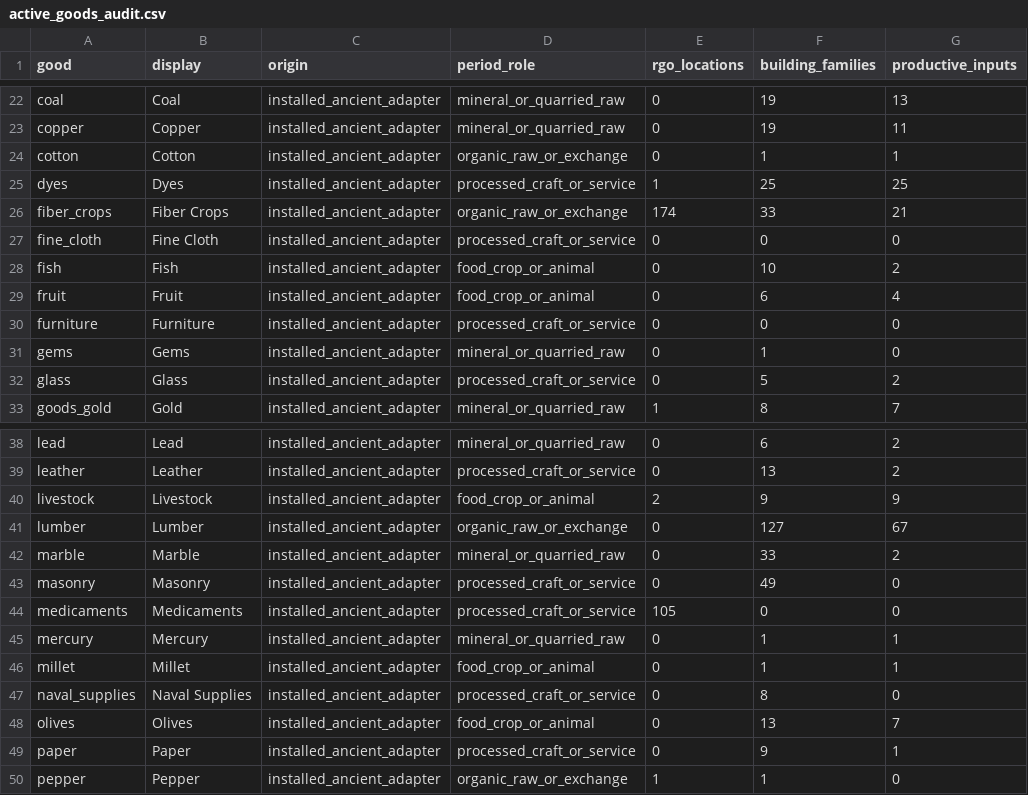
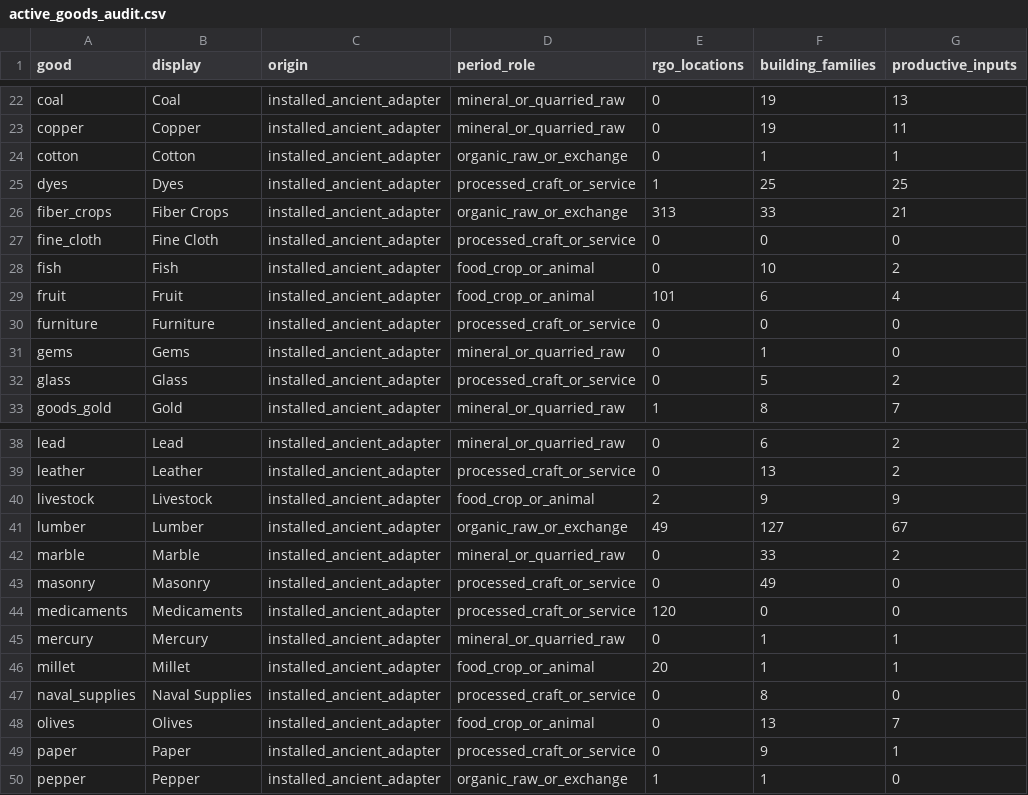
Before and after one commit to Rockydo/antiqvitas, a CSV file: docs/m5/active_goods_audit.csv, drawn as a sheet; only a part is shown, gaps mark what is left out; the diff names each change by its address in the sheet, - before the commit and + after, or states it on an @@ line.

```diff
--- a/docs/m5/active_goods_audit.csv
+++ b/docs/m5/active_goods_audit.csv
-E26 (rgo_locations): 174
+E26 (rgo_locations): 313
-E29 (rgo_locations): 0
+E29 (rgo_locations): 101
-E41 (rgo_locations): 0
+E41 (rgo_locations): 49
-E44 (rgo_locations): 105
+E44 (rgo_locations): 120
-E46 (rgo_locations): 0
+E46 (rgo_locations): 20
```
Also changed, not shown: docs/goods_remap.csv, 12 other files.
